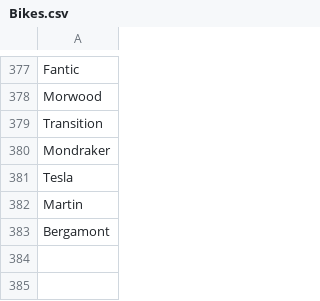
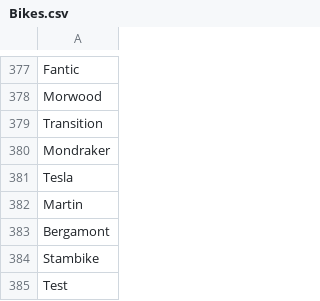
Before and after one commit to Dgoralkin/MyProject, a CSV file: Bikes.csv, drawn as a sheet; only a part is shown, gaps mark what is left out; the diff names each change by its address in the sheet, - before the commit and + after, or states it on an @@ line.

```diff
--- a/Bikes.csv
+++ b/Bikes.csv
+row 384: Stambike
+row 385: Test
```
Also changed, not shown: 8 other files.
